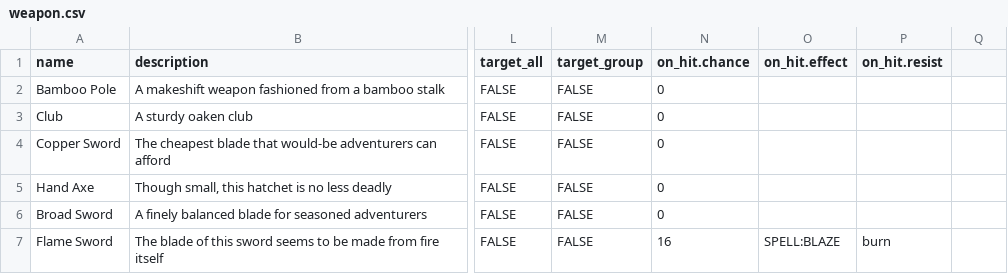
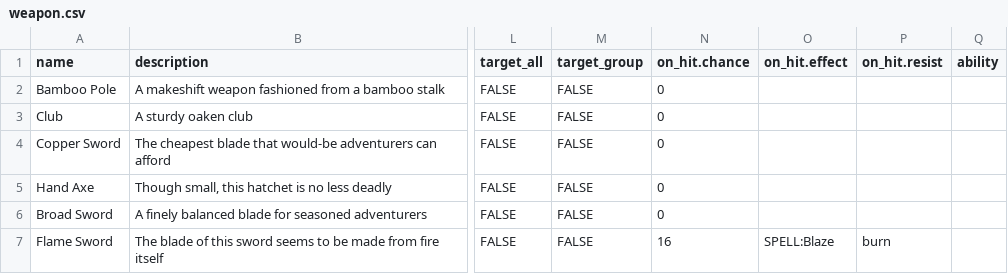
Before and after one commit to zach-zabetakis/DQC, a CSV file: data/weapon.csv, drawn as a sheet; only a part is shown, gaps mark what is left out; the diff names each change by its address in the sheet, - before the commit and + after, or states it on an @@ line.

```diff
--- a/data/weapon.csv
+++ b/data/weapon.csv
-Q1: (empty)
+Q1: ability
-O7 (on_hit.effect): SPELL:BLAZE
+O7 (on_hit.effect): SPELL:Blaze
```
Also changed, not shown: data/accessory.csv, data/armor.csv, 4 other files.
